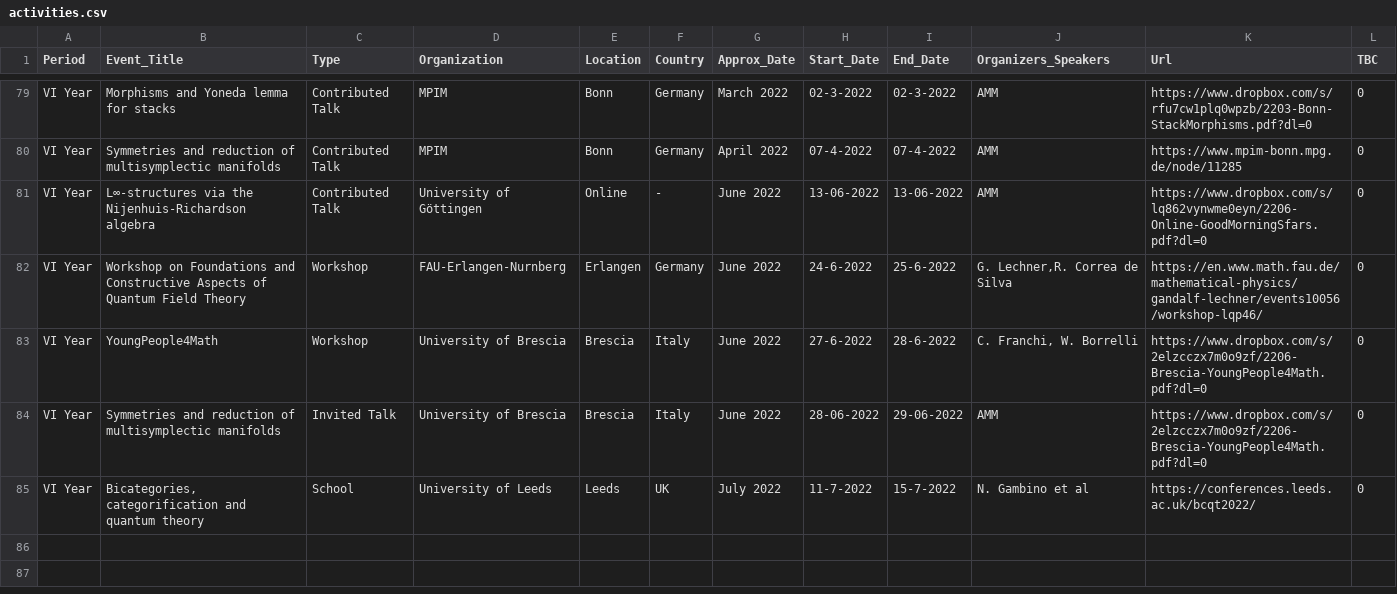
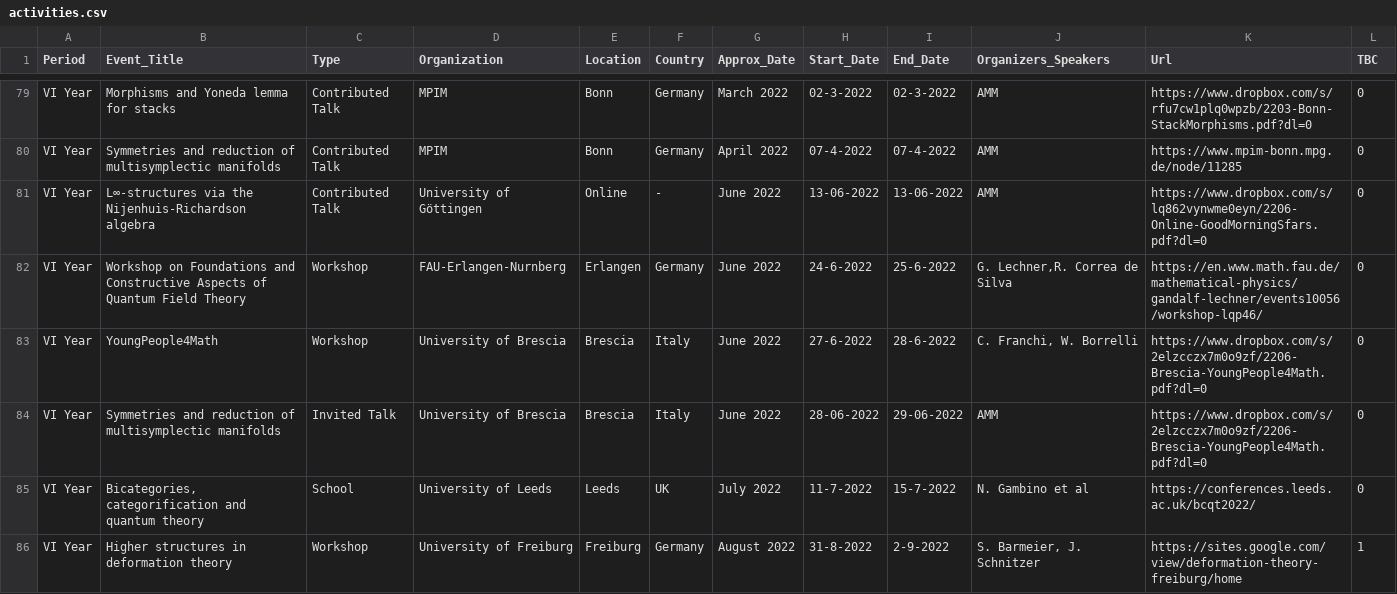
Before and after one commit to MasterToninus/MasterToninus.github.io, a CSV file: data/activities.csv, drawn as a sheet; only a part is shown, gaps mark what is left out; the diff names each change by its address in the sheet, - before the commit and + after, or states it on an @@ line.

Commit message:
New activity

```diff
--- a/data/activities.csv
+++ b/data/activities.csv
+row 86: VI Year | Higher structures in deformation theory | Workshop | University of Freiburg | Freiburg | Germany | August 2022 | 31-8-2022 | 2-9-2022 | S. Barmeier, J. Schnitzer | https://sites.google.com/view/deformation-theory-freiburg/home | 1
```
